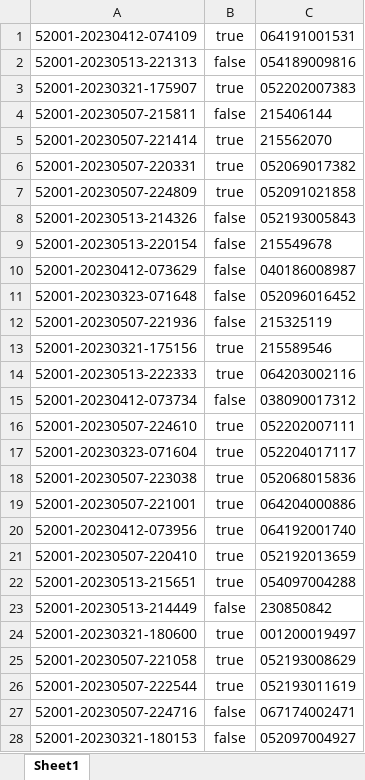
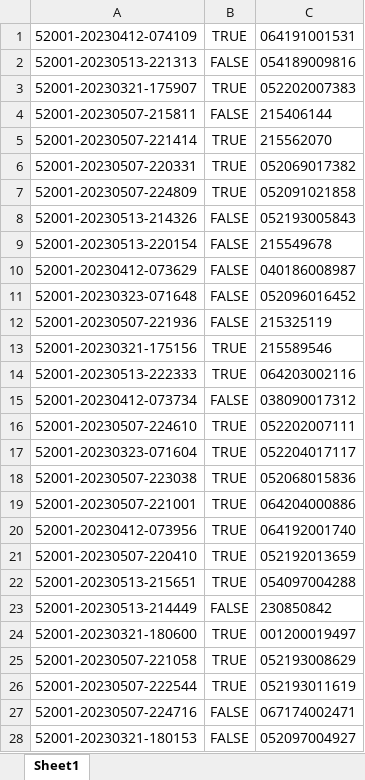
Before and after one commit to khavy1203/Auto_Api, an Excel workbook: src/fileExcels/CD_193B.xlsx, sheet Sheet1, drawn as a sheet; only a part is shown; values as stored, in another font and other column widths than the file's, no borders; conditional formats not drawn; the diff covers the shown part only; the diff names each change by its address in the sheet, - before the commit and + after, or states it on an @@ line.

Commit message:
add data 193-68

```diff
--- a/src/fileExcels/CD_193B.xlsx (sheet Sheet1)
+++ b/src/fileExcels/CD_193B.xlsx (sheet Sheet1)
-B1: true
+B1: TRUE
-B2: false
+B2: FALSE
-B3: true
+B3: TRUE
-B4: false
+B4: FALSE
-B5:B7: true
+B5:B7: TRUE
-B8:B12: false
+B8:B12: FALSE
-B13:B14: true
+B13:B14: TRUE
-B15: false
+B15: FALSE
-B16:B22: true
+B16:B22: TRUE
-B23: false
+B23: FALSE
-B24:B26: true
+B24:B26: TRUE
-B27:B28: false
+B27:B28: FALSE
```
Also changed, not shown: 97 edited cells elsewhere in this sheet, src/fileExcels/CD_68TĐ.xlsx, 1 other file.
